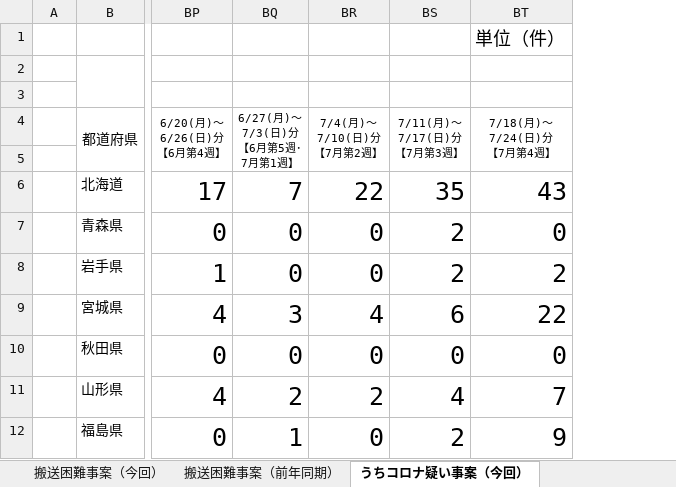
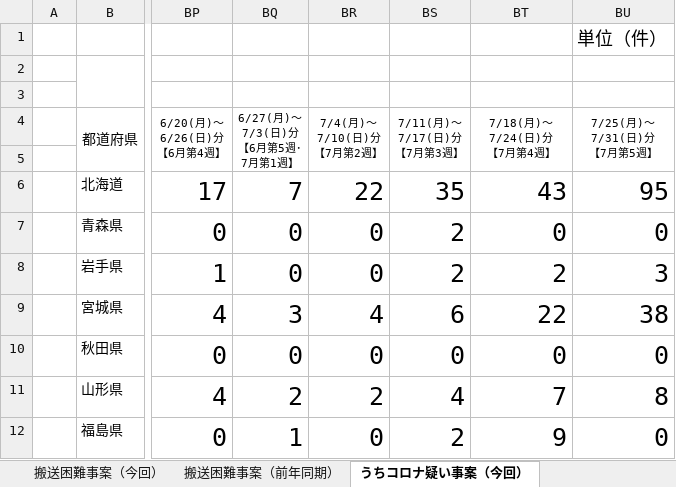
Before and after one commit to akadanazero/fdma_go_jp, an Excel workbook: emergencytransport_difficult.xlsx, sheet うちコロナ疑い事案（今回）, drawn as a sheet; only a part is shown, gaps mark what is left out; values as stored, in another font and other column widths than the file's, no borders; charts and pictures and conditional formats not drawn; the diff names each change by its address in the sheet, - before the commit and + after, or states it on an @@ line.

```diff
--- a/emergencytransport_difficult.xlsx (sheet うちコロナ疑い事案（今回）)
+++ b/emergencytransport_difficult.xlsx (sheet うちコロナ疑い事案（今回）)
+column BU (7/25(月)～ 7/31(日)分 【7月第5週】), row 1: 単位（件）; rows 6-12: 95 | 0 | 3 | 38 | 0 | 8 | 0
-BT1 (7/18(月)～ 7/24(日)分 【7月第4週】): 単位（件）
+BT1 (7/18(月)～ 7/24(日)分 【7月第4週】): (empty)
```
Also changed, not shown: sheet うち非コロナ疑い事案（今回）, sheet 搬送困難事案（前年同期）, sheet 搬送困難事案（今回）, 3 other files.
